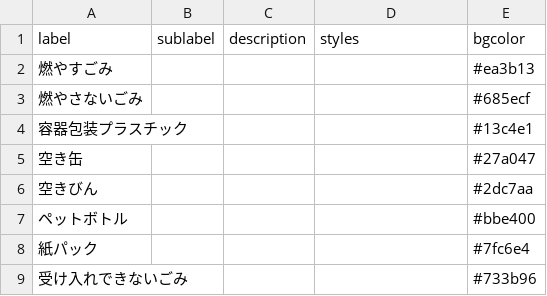
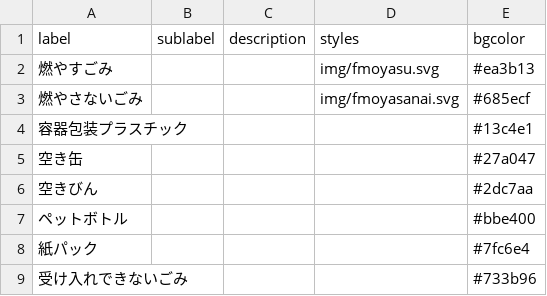
Before and after one commit to CodeForFukuchiyama/fukuchiyama.5374, a CSV file: data/description.csv, drawn as a sheet.

Commit message:
Update description.csv

```diff
--- a/data/description.csv
+++ b/data/description.csv
@@ -1,4 +1,4 @@
 label,sublabel,description,styles,bgcolor
-燃やすごみ,,,,#ea3b13
-燃やさないごみ,,,,#685ecf
+燃やすごみ,,,img/fmoyasu.svg,#ea3b13
+燃やさないごみ,,,img/fmoyasanai.svg,#685ecf
 容器包装プラスチック,,,,#13c4e1
```
